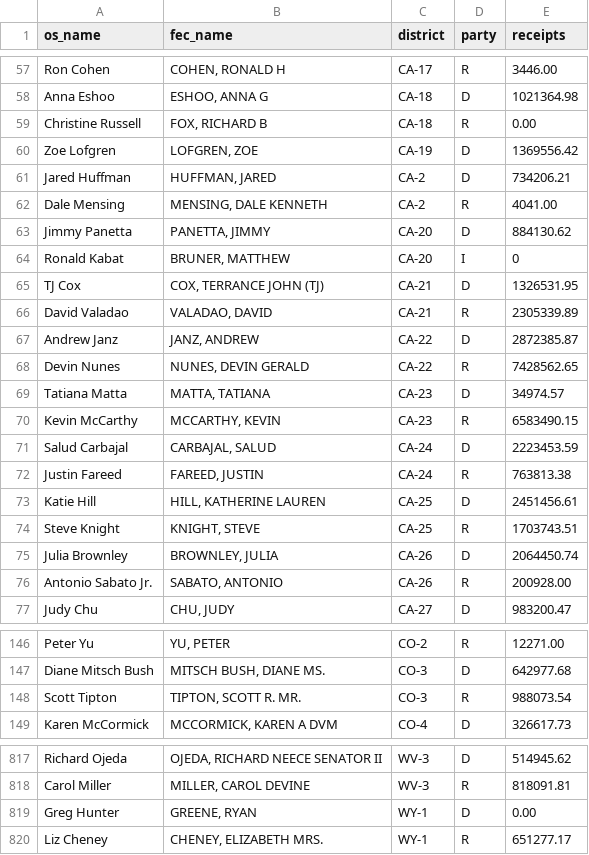
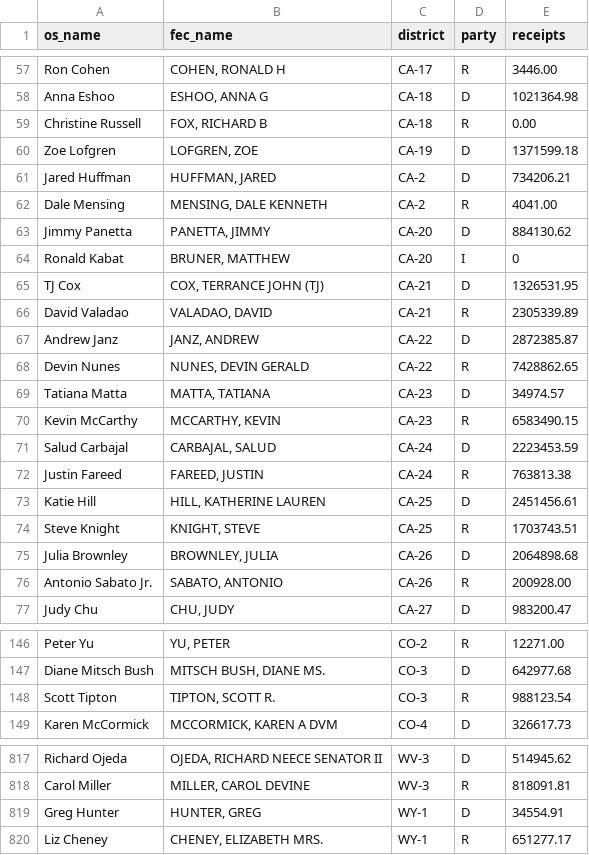
Before and after one commit to pcorliss/2018-midterms, a CSV file: reconciled.csv, drawn as a sheet; only a part is shown, gaps mark what is left out; the diff covers the shown part only.

```diff
--- a/reconciled.csv
+++ b/reconciled.csv
@@ -59,3 +59,3 @@ Anna Eshoo,"ESHOO, ANNA G",CA-18,D,1021364.98
 Christine Russell,"FOX, RICHARD B",CA-18,R,0.00
-Zoe Lofgren,"LOFGREN, ZOE",CA-19,D,1369556.42
+Zoe Lofgren,"LOFGREN, ZOE",CA-19,D,1371599.18
 Jared Huffman,"HUFFMAN, JARED",CA-2,D,734206.21
@@ -67,3 +67,3 @@ David Valadao,"VALADAO, DAVID",CA-21,R,2305339.89
 Andrew Janz,"JANZ, ANDREW",CA-22,D,2872385.87
-Devin Nunes,"NUNES, DEVIN GERALD",CA-22,R,7428562.65
+Devin Nunes,"NUNES, DEVIN GERALD",CA-22,R,7428862.65
 Tatiana Matta,"MATTA, TATIANA",CA-23,D,34974.57
@@ -74,3 +74,3 @@ Katie Hill,"HILL, KATHERINE LAUREN",CA-25,D,2451456.61
 Steve Knight,"KNIGHT, STEVE",CA-25,R,1703743.51
-Julia Brownley,"BROWNLEY, JULIA",CA-26,D,2064450.74
+Julia Brownley,"BROWNLEY, JULIA",CA-26,D,2064898.68
 Antonio Sabato Jr.,"SABATO, ANTONIO",CA-26,R,200928.00
@@ -147,3 +147,3 @@ Peter Yu,"YU, PETER",CO-2,R,12271.00
 Diane Mitsch Bush,"MITSCH BUSH, DIANE MS.",CO-3,D,642977.68
-Scott Tipton,"TIPTON, SCOTT R. MR.",CO-3,R,988073.54
+Scott Tipton,"TIPTON, SCOTT R.",CO-3,R,988123.54
 Karen McCormick,"MCCORMICK, KAREN A DVM",CO-4,D,326617.73
@@ -818,3 +818,3 @@ Richard Ojeda,"OJEDA, RICHARD NEECE SENATOR II",WV-3,D,514945.62
 Carol Miller,"MILLER, CAROL DEVINE",WV-3,R,818091.81
-Greg Hunter,"GREENE, RYAN",WY-1,D,0.00
+Greg Hunter,"HUNTER, GREG",WY-1,D,34554.91
 Liz Cheney,"CHENEY, ELIZABETH MRS.",WY-1,R,651277.17
```
Also changed, not shown: 14 edited cells elsewhere in this file, 538-forematted.csv, 4 other files.
